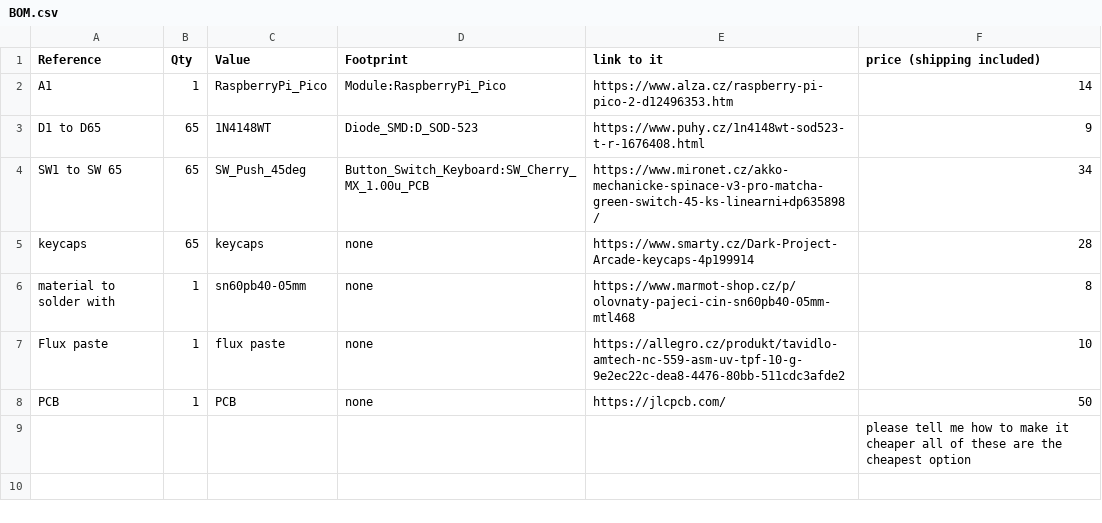
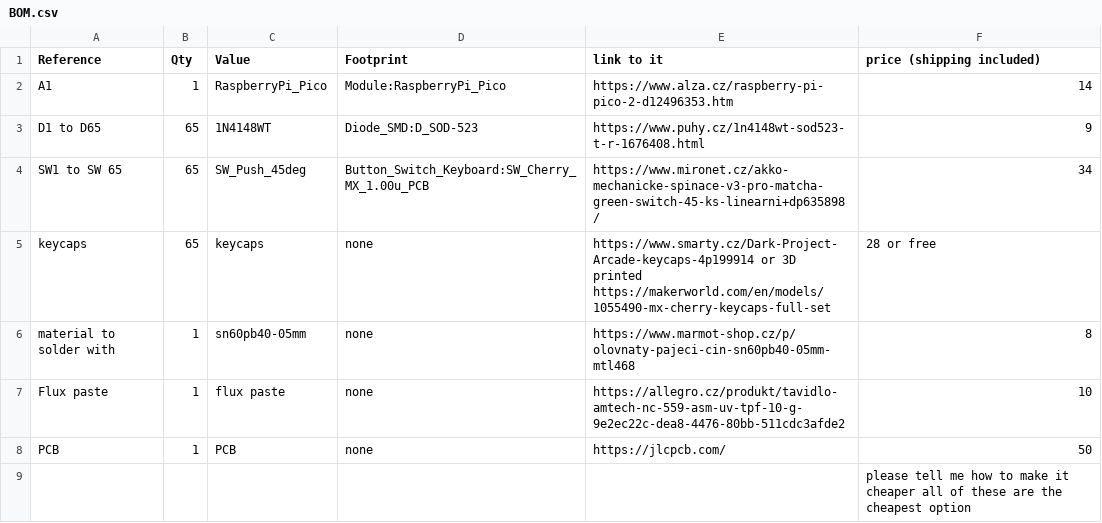
Before and after one commit to loloy123wwwww/keyboard, a CSV file: cost of everything/BOM.csv, drawn as a sheet.

Commit message:
Update BOM.csv

```diff
--- a/cost of everything/BOM.csv
+++ b/cost of everything/BOM.csv
@@ -4,3 +4,3 @@ D1 to D65,65,1N4148WT,Diode_SMD:D_SOD-523,https://www.puhy.cz/1n4148wt-sod523-t-
 SW1 to SW 65,65,SW_Push_45deg,Button_Switch_Keyboard:SW_Cherry_MX_1.00u_PCB,https://www.mironet.cz/akko-mechanicke-spinace-v3-pro-matcha-green-switch-45-ks-linearni+dp635898/,34
-keycaps,65,keycaps,none,https://www.smarty.cz/Dark-Project-Arcade-keycaps-4p199914,28
+keycaps,65,keycaps,none,https://www.smarty.cz/Dark-Project-Arcade-keycaps-4p199914 or 3D printed https://makerworld.com/en/models/1055490-mx-cherry-keycaps-full-set,28 or free
 material to solder with,1,sn60pb40-05mm,none,https://www.marmot-shop.cz/p/olovnaty-pajeci-cin-sn60pb40-05mm-mtl468,8
```
